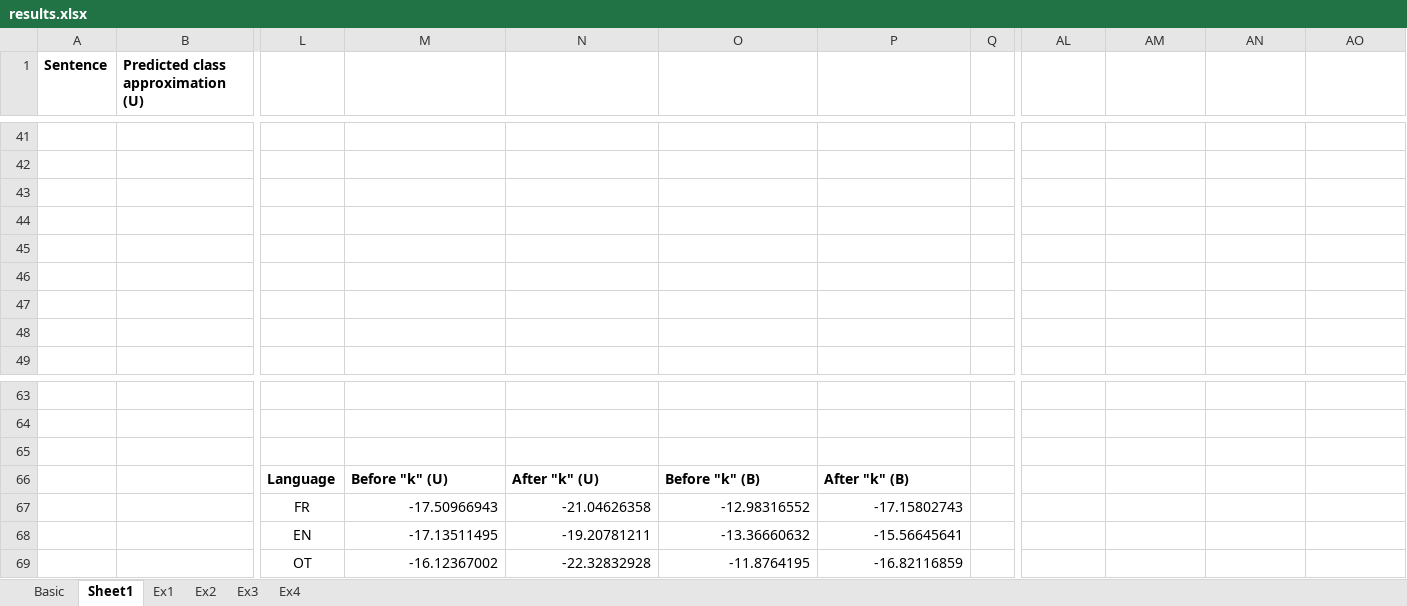
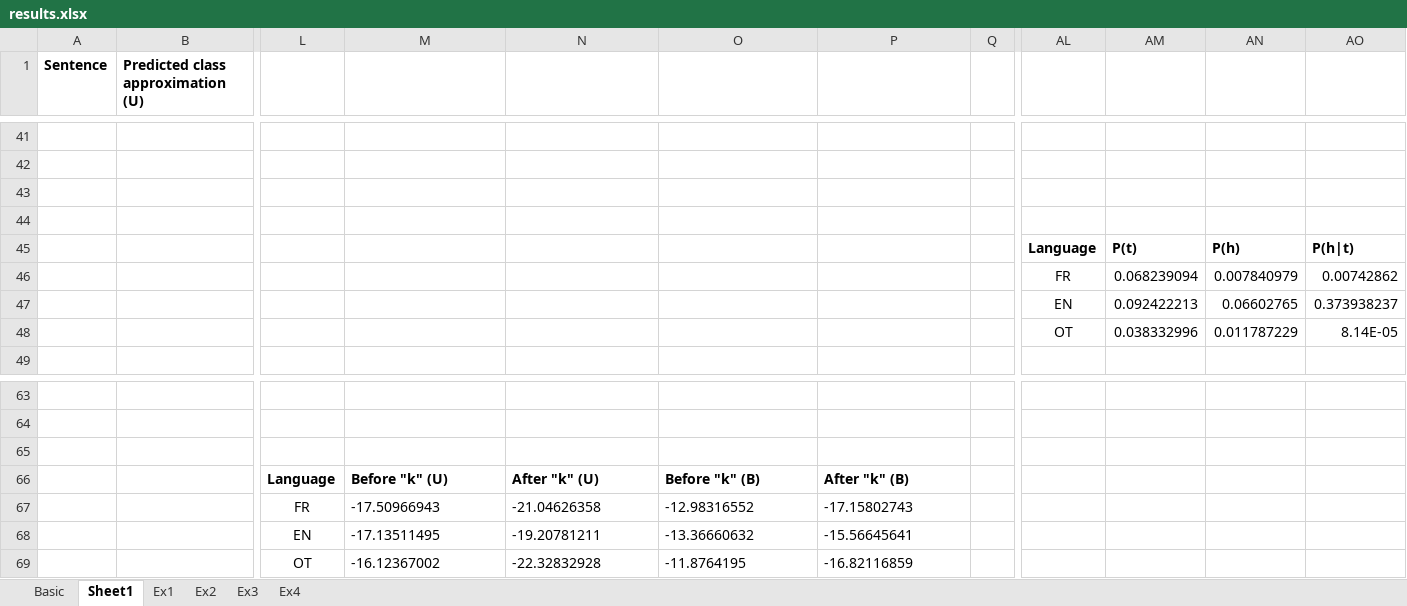
Before and after one commit to real-nguyen/comp472_mp3, an Excel workbook: results.xlsx, sheet Sheet1, drawn as a sheet; only a part is shown, gaps mark what is left out; values as stored, in another font and other column widths than the file's, no borders; rows hold the shown columns only; the diff names each change by its address in the sheet, - before the commit and + after, or states it on an @@ line.

```diff
--- a/results.xlsx (sheet Sheet1)
+++ b/results.xlsx (sheet Sheet1)
-row 45: (empty)
+row 45:  |  |  |  |  |  |  |  | Language | P(t) | P(h) | P(h|t)
-row 46: (empty)
+row 46:  |  |  |  |  |  |  |  | FR | 0.068239094 | 0.007840979 | 0.00742862
-row 47: (empty)
+row 47:  |  |  |  |  |  |  |  | EN | 0.092422213 | 0.06602765 | 0.373938237
-row 48: (empty)
+row 48:  |  |  |  |  |  |  |  | OT | 0.038332996 | 0.011787229 | 8.14E-05
-M67:P69 alignment: right
+M67:P69 alignment: left
```
Also changed, not shown: 5 other files.
